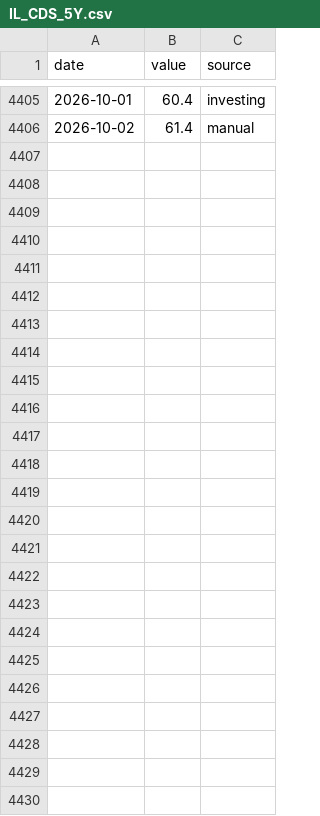
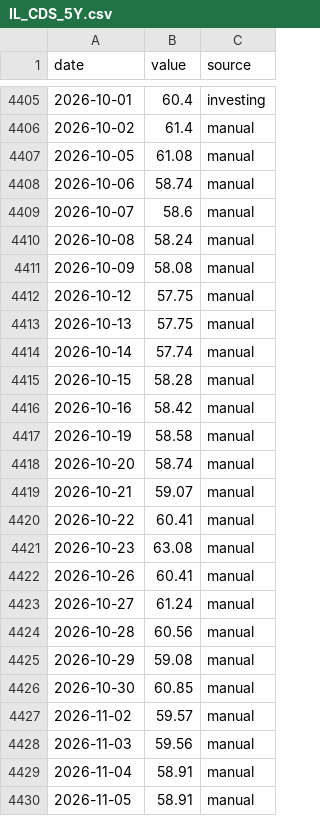
Before and after one commit to Aaron-Levitats/macro-desk-data, a CSV file: IL_CDS_5Y.csv, drawn as a sheet; only a part is shown, gaps mark what is left out.

```diff
--- a/IL_CDS_5Y.csv
+++ b/IL_CDS_5Y.csv
@@ -4406 +4406,25 @@ date,value,source
 2026-10-02,61.4,manual
+2026-10-05,61.08,manual
+2026-10-06,58.74,manual
+2026-10-07,58.6,manual
+2026-10-08,58.24,manual
+2026-10-09,58.08,manual
+2026-10-12,57.75,manual
+2026-10-13,57.75,manual
+2026-10-14,57.74,manual
+2026-10-15,58.28,manual
+2026-10-16,58.42,manual
+2026-10-19,58.58,manual
+2026-10-20,58.74,manual
+2026-10-21,59.07,manual
+2026-10-22,60.41,manual
+2026-10-23,63.08,manual
+2026-10-26,60.41,manual
+2026-10-27,61.24,manual
+2026-10-28,60.56,manual
+2026-10-29,59.08,manual
+2026-10-30,60.85,manual
+2026-11-02,59.57,manual
+2026-11-03,59.56,manual
+2026-11-04,58.91,manual
+2026-11-05,58.91,manual
```
Also changed, not shown: IL_CDS_10Y.csv, IL_TA125.csv, 47 other files.
